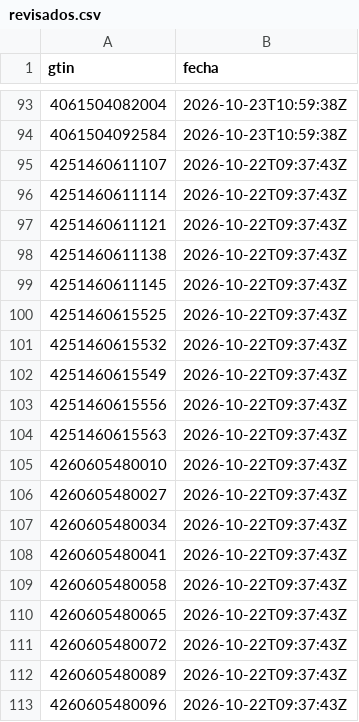
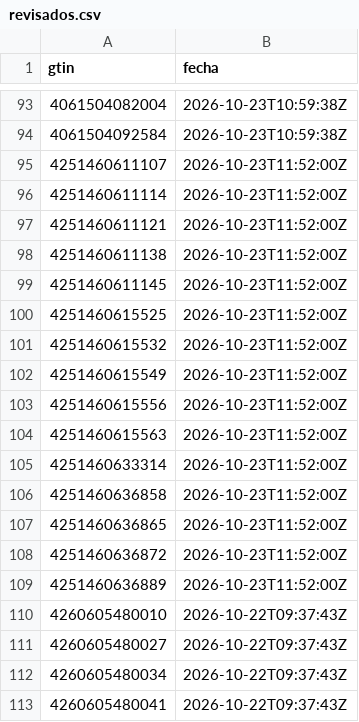
Before and after one commit to eroxfantasygtf-max/erox-competencia, a CSV file: revisados.csv, drawn as a sheet; only a part is shown, gaps mark what is left out; the shorter side is filled out with more unchanged rows; the diff covers the shown part only.

```diff
--- a/revisados.csv
+++ b/revisados.csv
@@ -94,12 +94,17 @@ gtin,fecha
 4061504092584,2026-10-23T10:59:38Z
-4251460611107,2026-10-22T09:37:43Z
-4251460611114,2026-10-22T09:37:43Z
-4251460611121,2026-10-22T09:37:43Z
-4251460611138,2026-10-22T09:37:43Z
-4251460611145,2026-10-22T09:37:43Z
-4251460615525,2026-10-22T09:37:43Z
-4251460615532,2026-10-22T09:37:43Z
-4251460615549,2026-10-22T09:37:43Z
-4251460615556,2026-10-22T09:37:43Z
-4251460615563,2026-10-22T09:37:43Z
+4251460611107,2026-10-23T11:52:00Z
+4251460611114,2026-10-23T11:52:00Z
+4251460611121,2026-10-23T11:52:00Z
+4251460611138,2026-10-23T11:52:00Z
+4251460611145,2026-10-23T11:52:00Z
+4251460615525,2026-10-23T11:52:00Z
+4251460615532,2026-10-23T11:52:00Z
+4251460615549,2026-10-23T11:52:00Z
+4251460615556,2026-10-23T11:52:00Z
+4251460615563,2026-10-23T11:52:00Z
+4251460633314,2026-10-23T11:52:00Z
+4251460636858,2026-10-23T11:52:00Z
+4251460636865,2026-10-23T11:52:00Z
+4251460636872,2026-10-23T11:52:00Z
+4251460636889,2026-10-23T11:52:00Z
 4260605480010,2026-10-22T09:37:43Z
```
Also changed, not shown: 9 added rows and 2 edited cells elsewhere in this file, 3 other files.
